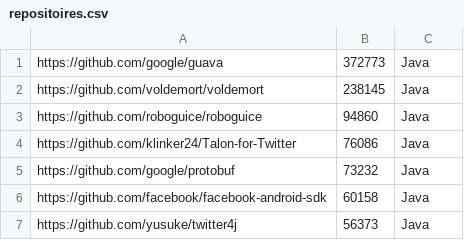
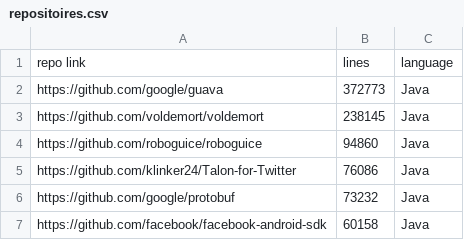
Before and after one commit to frostblooded/GitHubWordCounting, a CSV file: repositoires.csv, drawn as a sheet; only a part is shown; the shorter side is filled out with more unchanged rows; the diff names each change by its address in the sheet, - before the commit and + after, or states it on an @@ line.

Commit message:
fixed csv formatting and added header

```diff
--- a/repositoires.csv
+++ b/repositoires.csv
+row 1: repo link | lines | language
```
